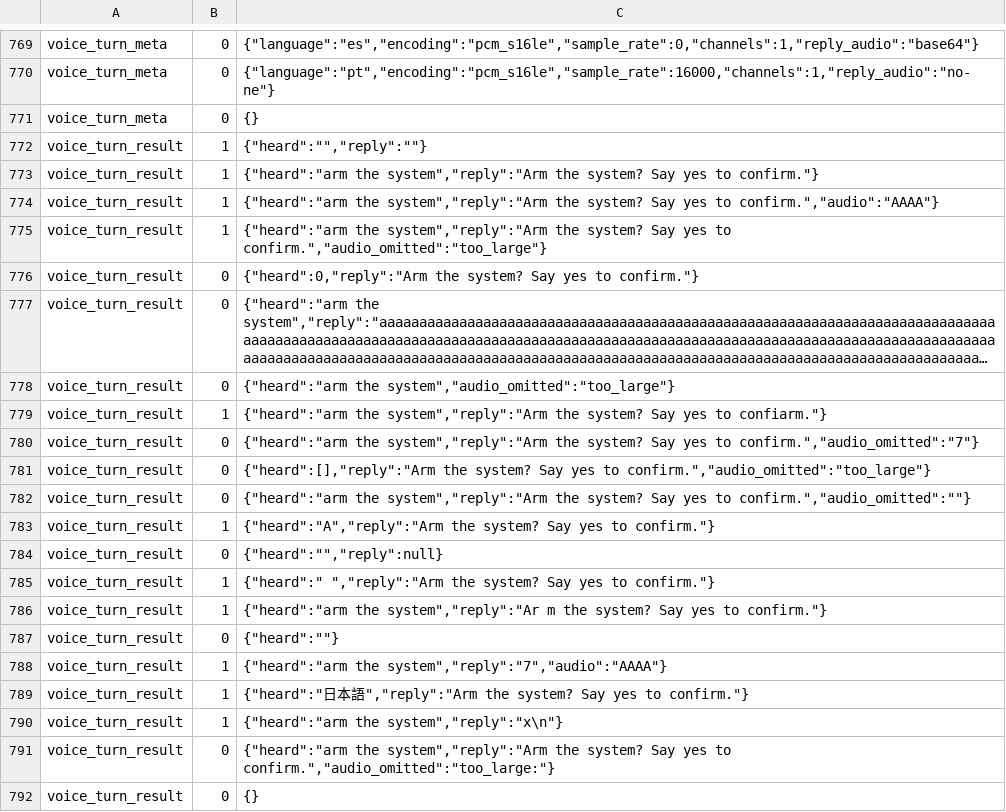
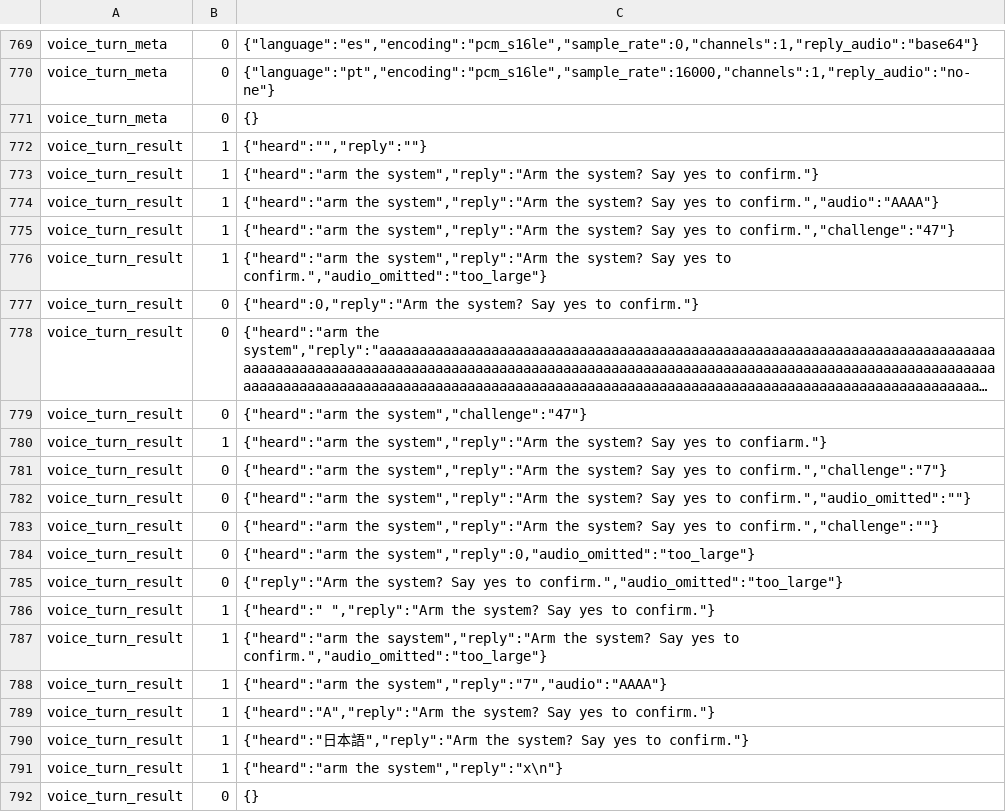
Before and after one commit to JuanenRac/ARMOR-COMMON, a TSV file: conformance/wire_cases.tsv, drawn as a sheet; only a part is shown, gaps mark what is left out; long unchanged cells end in …; removed rows and columns are numbered as before the commit, all else as after; the diff names each change by its address in the sheet, - before the commit and + after, or states it on an @@ line.

Commit message:
Add the optional challenge to the voice turn result and the silence option

```diff
--- a/conformance/wire_cases.tsv
+++ b/conformance/wire_cases.tsv
+row 775: voice_turn_result | 1 | {"heard":"arm the system","reply":"Arm the system? Say yes to confirm.","challenge":"47"}
-C779: {"heard":"arm the system","audio_omitted":"too_large"}
+C779: {"heard":"arm the system","challenge":"47"}
-C781: …yes to confirm.","audio_omitted":"7"}
+C781: …yes to confirm.","challenge":"7"}
-row 781: voice_turn_result | 0 | {"heard":[],"reply":"Arm the system? Say yes to confirm.","audio_omitted":"too_large"}
+row 783: voice_turn_result | 0 | {"heard":"arm the system","reply":"Arm the system? Say yes to confirm.","challenge":""}
+row 784: voice_turn_result | 0 | {"heard":"arm the system","reply":0,"audio_omitted":"too_large"}
+row 785: voice_turn_result | 0 | {"reply":"Arm the system? Say yes to confirm.","audio_omitted":"too_large"}
@@ row 785 moved to row 786: voice_turn_result @@
+row 787: voice_turn_result | 1 | {"heard":"arm the saystem","reply":"Arm the system? Say yes to confirm.","audio_omitted":"too_large"}
-row 784: voice_turn_result | 0 | {"heard":"","reply":null}
-row 786: voice_turn_result | 1 | {"heard":"arm the system","reply":"Ar m the system? Say yes to confirm."}
-row 787: voice_turn_result | 0 | {"heard":""}
-row 791: voice_turn_result | 0 | {"heard":"arm the system","reply":"Arm the system? Say yes to confirm.","audio_omitted":"too_large:"}
```
Also changed, not shown: 15 other files.
